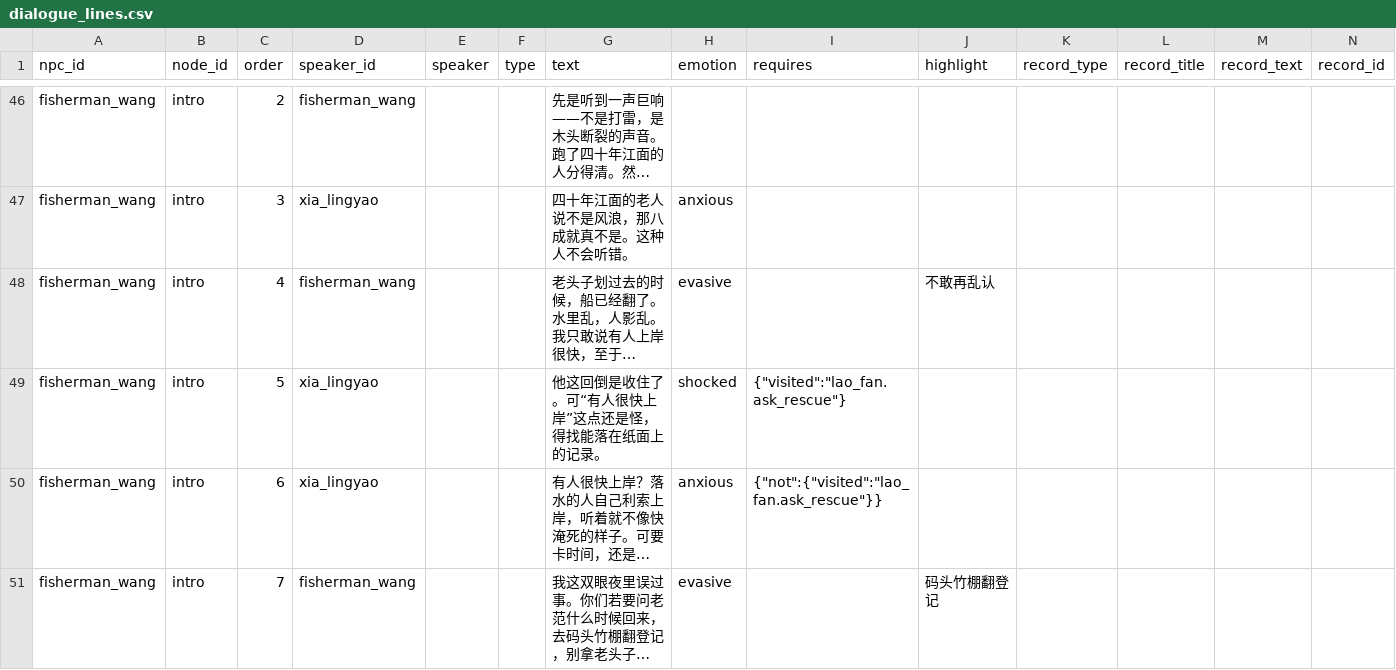
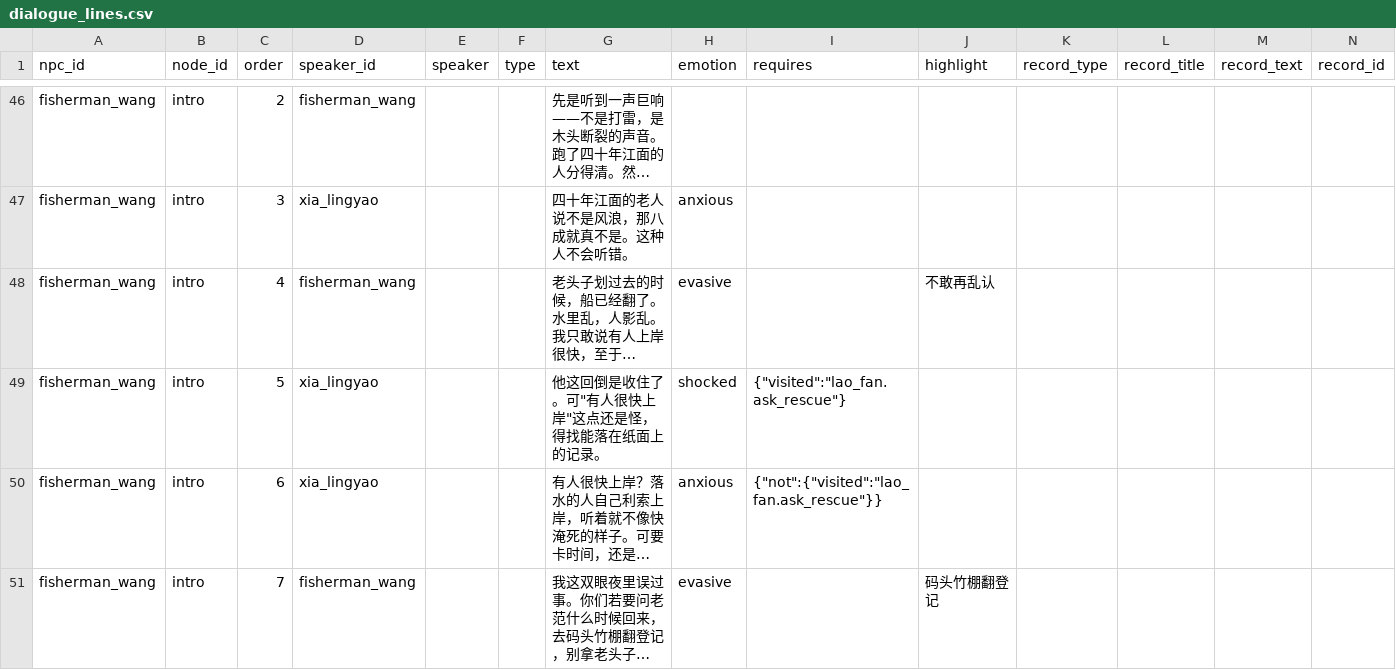
Before and after one commit to JimmyTheGit23/DetectiveSandbox, a CSV file: detective/data/case_tables/prologue_ferry/dialogue_lines.csv, drawn as a sheet; only a part is shown, gaps mark what is left out; long unchanged cells end in …; the diff covers the shown part only; the diff names each change by its address in the sheet, - before the commit and + after, or states it on an @@ line.

```diff
--- a/detective/data/case_tables/prologue_ferry/dialogue_lines.csv
+++ b/detective/data/case_tables/prologue_ferry/dialogue_lines.csv
-G49 (text): 他这回倒是收住了。可“有人很快上岸”这点还是怪，得找能落在纸面上的记录。
+G49 (text): 他这回倒是收住了。可"有人很快上岸"这点还是怪，得找能落在纸面上的记录。
```
Also changed, not shown: 7 edited cells elsewhere in this file, detective/data/case_tables/prologue_ferry/prologue_lines.csv.
